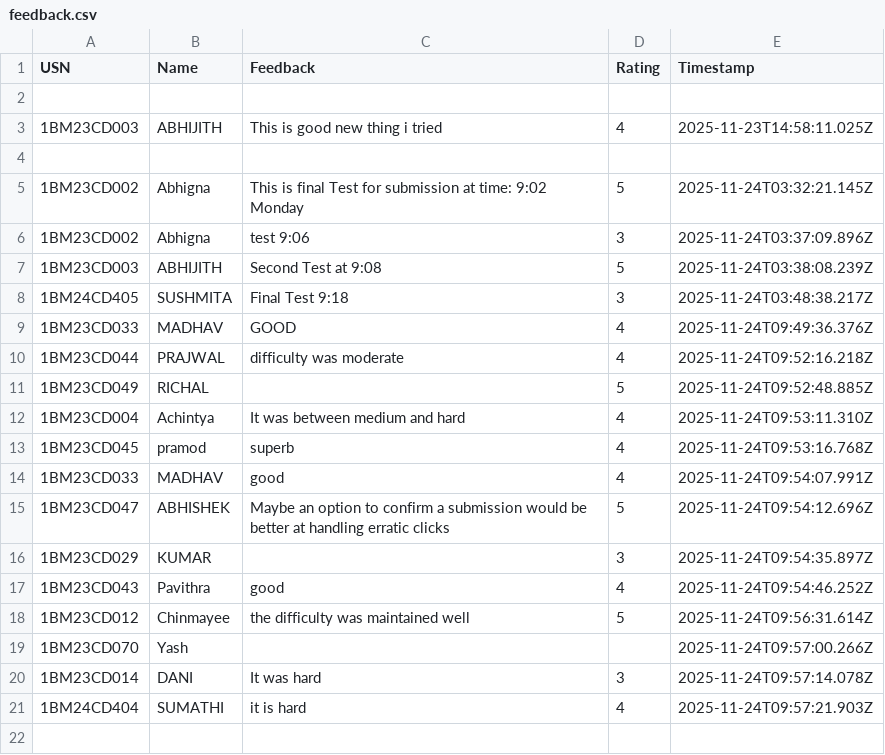
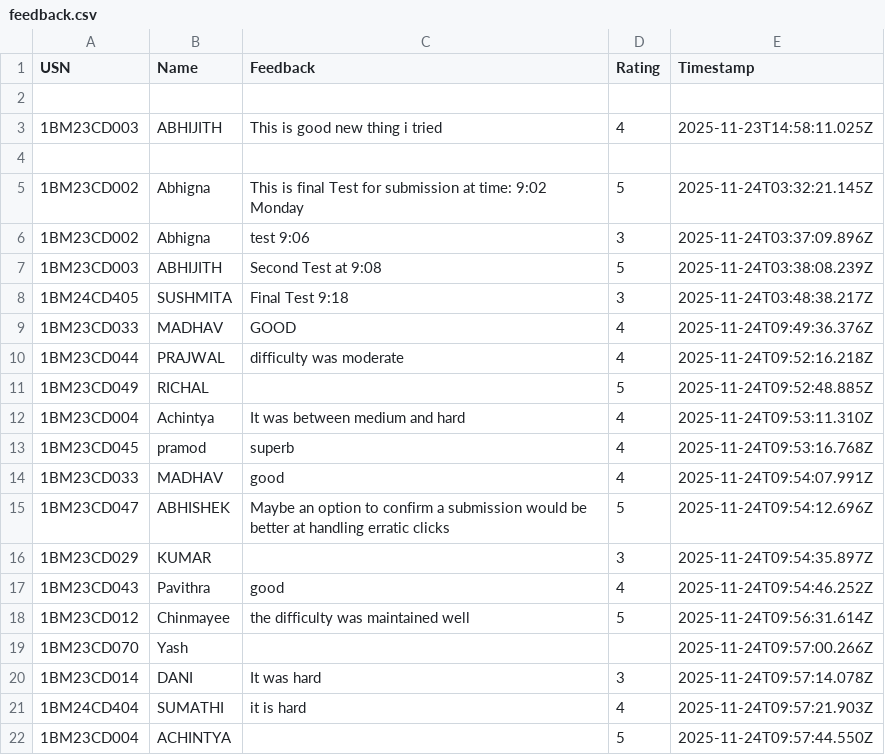
Before and after one commit to Kalyancds/time-series-quiz, a CSV file: feedback.csv, drawn as a sheet; the diff names each change by its address in the sheet, - before the commit and + after, or states it on an @@ line.

Commit message:
Append to feedback.csv

```diff
--- a/feedback.csv
+++ b/feedback.csv
+row 22: 1BM23CD004 | ACHINTYA |  | 5 | 2025-11-24T09:57:44.550Z
```
